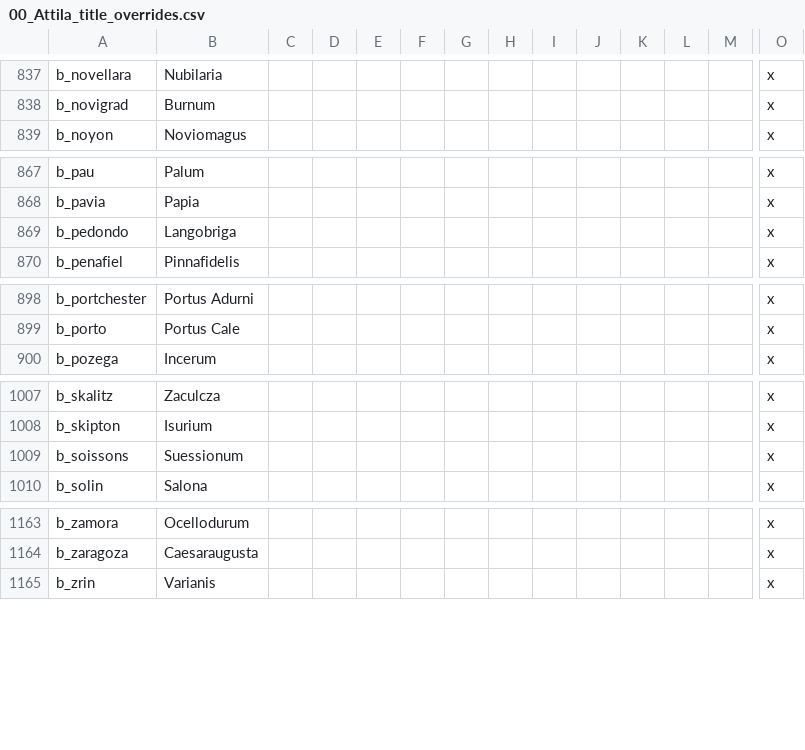
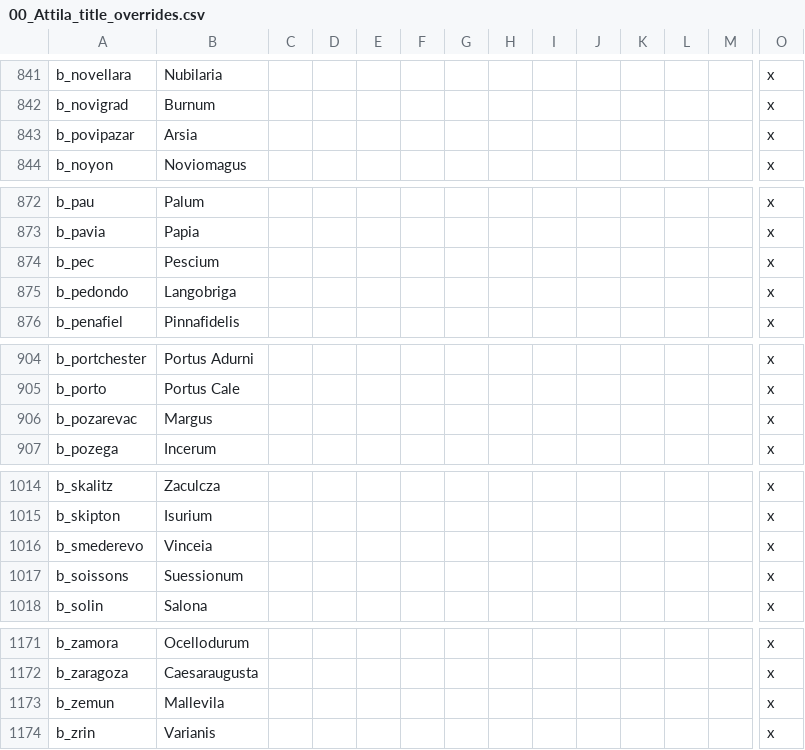
Before and after one commit to Ofaloaf/GothLP, a CSV file: localisation/00_Attila_title_overrides.csv, drawn as a sheet; only a part is shown, gaps mark what is left out; rows hold the shown columns only; the diff covers the shown part only; the diff names each change by its address in the sheet, - before the commit and + after, or states it on an @@ line.

```diff
--- a/localisation/00_Attila_title_overrides.csv
+++ b/localisation/00_Attila_title_overrides.csv
+row 843: b_povipazar | Arsia |  |  |  |  |  |  |  |  |  |  |  | x
+row 874: b_pec | Pescium |  |  |  |  |  |  |  |  |  |  |  | x
+row 906: b_pozarevac | Margus |  |  |  |  |  |  |  |  |  |  |  | x
+row 1016: b_smederevo | Vinceia |  |  |  |  |  |  |  |  |  |  |  | x
+row 1173: b_zemun | Mallevila |  |  |  |  |  |  |  |  |  |  |  | x
```
Also changed, not shown: 6 added rows elsewhere in this file, 16 other files.
